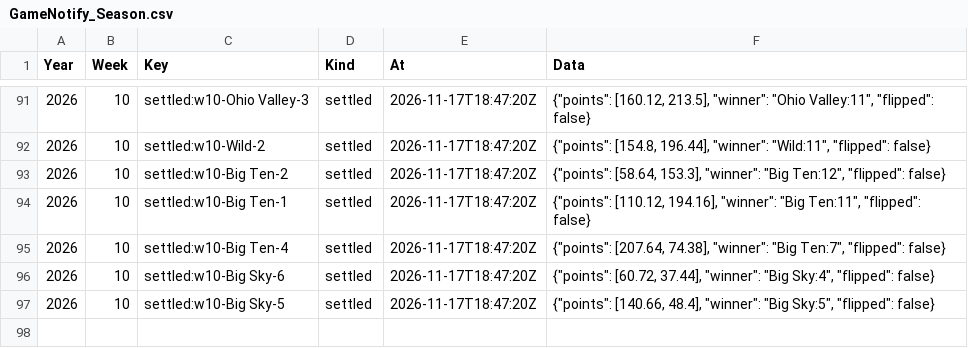
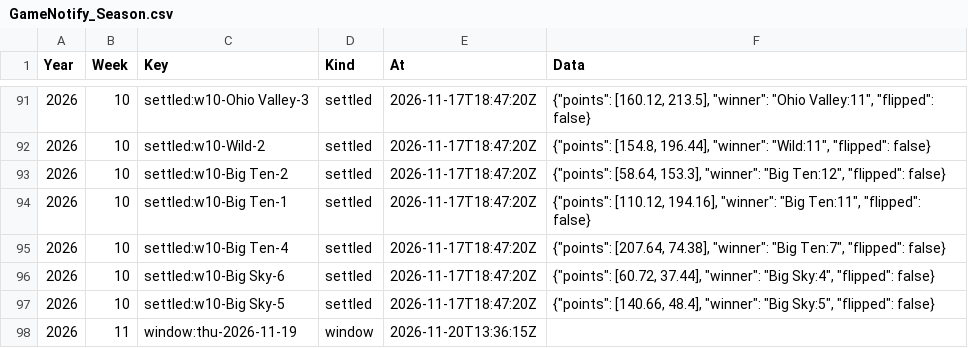
Before and after one commit to wrightc214/NCAA180-Sleeper, a CSV file: data/push/GameNotify_Season.csv, drawn as a sheet; only a part is shown, gaps mark what is left out.

```diff
--- a/data/push/GameNotify_Season.csv
+++ b/data/push/GameNotify_Season.csv
@@ -97 +97,2 @@ Year,Week,Key,Kind,At,Data
 2026,10,settled:w10-Big Sky-5,settled,2026-11-17T18:47:20Z,"{""points"": [140.66, 48.4], ""winner"": ""Big Sky:5"", ""flipped"": false}"
+2026,11,window:thu-2026-11-19,window,2026-11-20T13:36:15Z,
```
